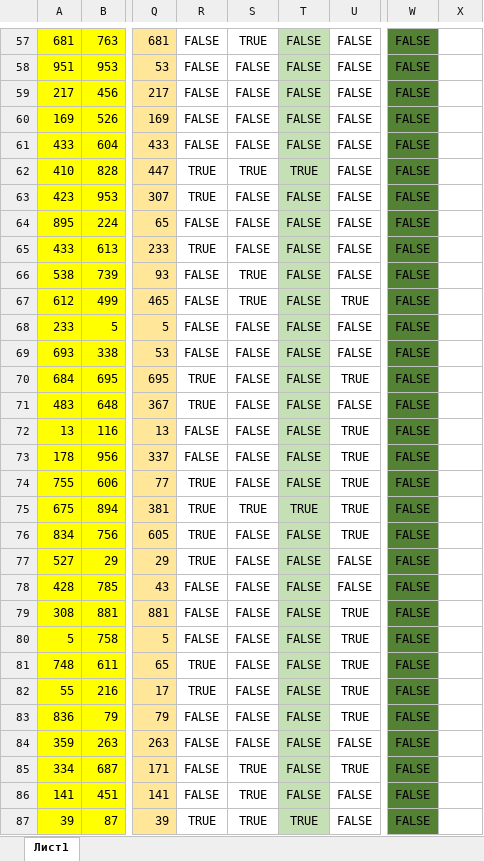
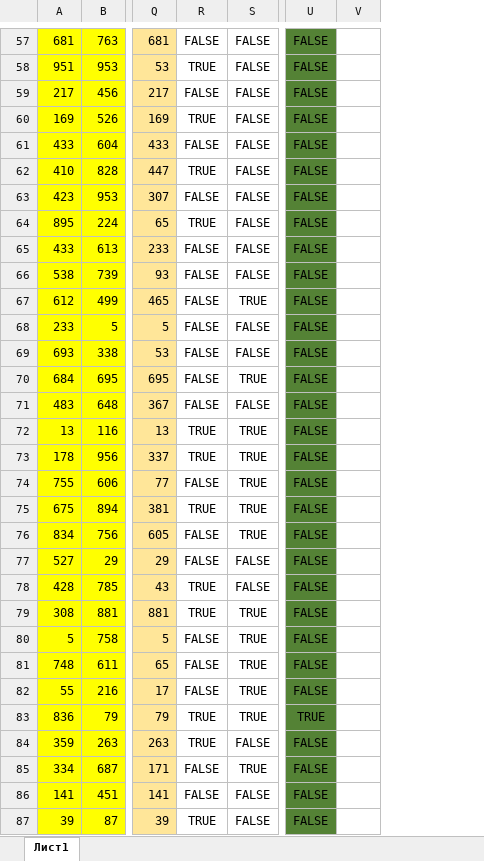
Before and after one commit to liskos/isakovich2023, an Excel workbook: варианты 2025/байт/9.xlsx, sheet Лист1, drawn as a sheet; only a part is shown, gaps mark what is left out; values as stored, in another font and other column widths than the file's, no borders; removed rows and columns are numbered as before the commit, all else as after; the diff covers the shown part only; the diff names each change by its address in the sheet, - before the commit and + after, or states it on an @@ line.

```diff
--- a/варианты 2025/байт/9.xlsx (sheet Лист1)
+++ b/варианты 2025/байт/9.xlsx (sheet Лист1)
-column S, rows 57-87: TRUE | FALSE | FALSE | FALSE | FALSE | TRUE | FALSE | FALSE | FALSE | TRUE | TRUE | FALSE | FALSE | FALSE | FALSE | FALSE | FALSE | FALSE | TRUE | FALSE | FALSE | FALSE | FALSE | FALSE | FALSE | FALSE | FALSE | FALSE | TRUE | TRUE | TRUE
-column T, rows 57-87: FALSE | FALSE | FALSE | FALSE | FALSE | TRUE | FALSE | FALSE | FALSE | FALSE | FALSE | FALSE | FALSE | FALSE | FALSE | FALSE | FALSE | FALSE | TRUE | FALSE | FALSE | FALSE | FALSE | FALSE | FALSE | FALSE | FALSE | FALSE | FALSE | FALSE | TRUE
-column X, empty
+column V, empty
-R58: FALSE
+R58: TRUE
-R60: FALSE
+R60: TRUE
-R63: TRUE
+R63: FALSE
-R64: FALSE
+R64: TRUE
-R65: TRUE
+R65: FALSE
-R70:R71: TRUE
+R70:R71: FALSE
-R72:R73: FALSE
+R72:R73: TRUE
-R74: TRUE
+R74: FALSE
-R76:R77: TRUE
+R76:R77: FALSE
-R78:R79: FALSE
+R78:R79: TRUE
-R81:R82: TRUE
+R81:R82: FALSE
-R83:R84: FALSE
+R83:R84: TRUE
-U83: FALSE
+U83: TRUE
```
Also changed, not shown: 449 edited cells elsewhere in this sheet, formulas that keep their value, ege25/ответы25.xlsx, 18 other files.
